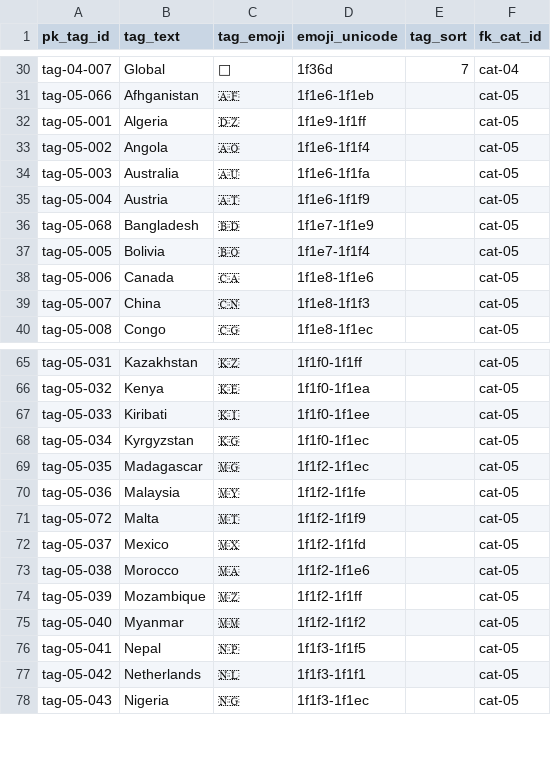
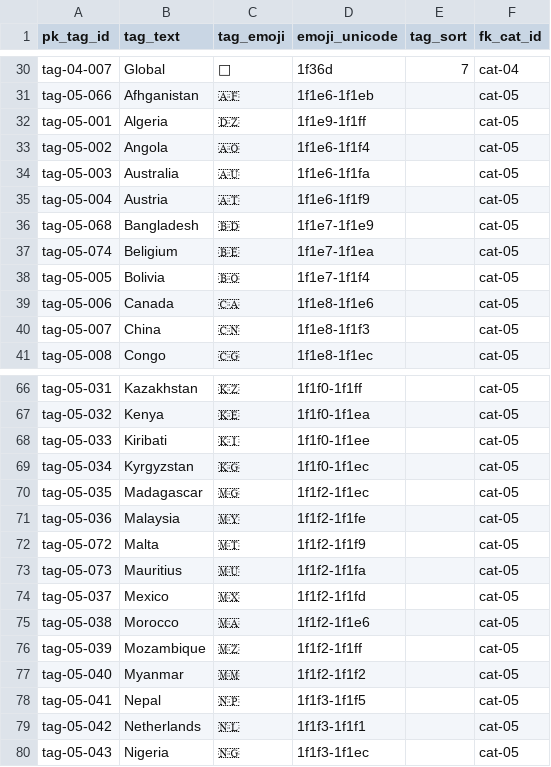
Before and after one commit to aewshopping/history_books, a CSV file: data_csv/tags.csv, drawn as a sheet; only a part is shown, gaps mark what is left out; the diff names each change by its address in the sheet, - before the commit and + after, or states it on an @@ line.

```diff
--- a/data_csv/tags.csv
+++ b/data_csv/tags.csv
+row 37: tag-05-074 | Beligium | 🇧🇪 | 1f1e7-1f1ea |  | cat-05
+row 73: tag-05-073 | Mauritius | 🇲🇺 | 1f1f2-1f1fa |  | cat-05
```
Also changed, not shown: data_csv/books-tags.csv, data_csv/popular-history-books.csv.
